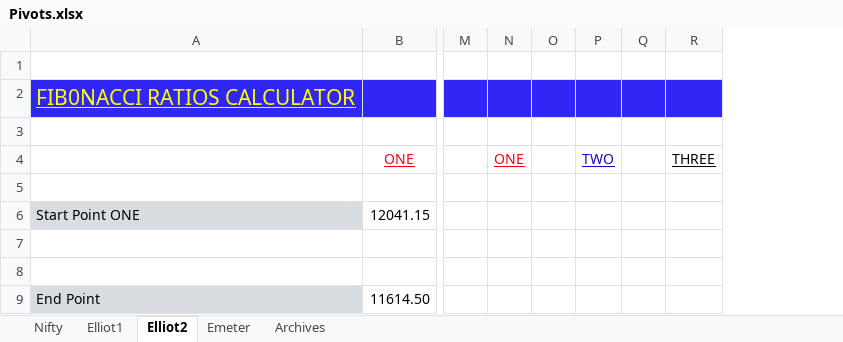
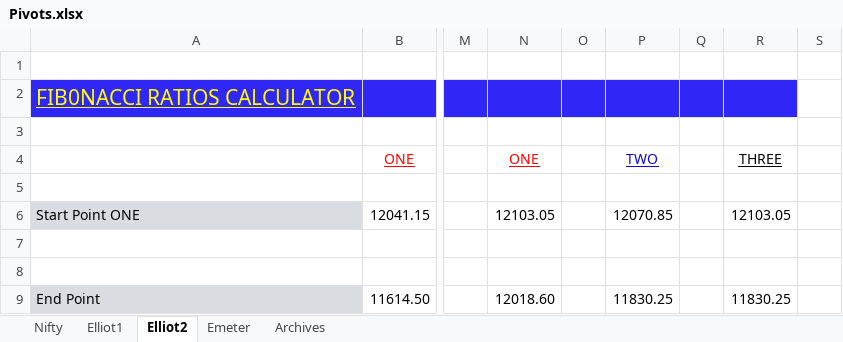
Before and after one commit to anbumaran/stocks, an Excel workbook: Pivots.xlsx, sheet Elliot2, drawn as a sheet; only a part is shown, gaps mark what is left out; values as stored, in another font and other column widths than the file's, no borders; removed rows and columns are numbered as before the commit, all else as after; the diff names each change by its address in the sheet, - before the commit and + after, or states it on an @@ line.

Commit message:
Add files via upload

```diff
--- a/Pivots.xlsx (sheet Elliot2)
+++ b/Pivots.xlsx (sheet Elliot2)
-column N, row 4: ONE
+column N, rows 4-9: ONE |  | 12103.05 |  |  | 12018.60
-column P, row 4: TWO
+column P, rows 4-9: TWO |  | 12070.85 |  |  | 11830.25
-column R, row 4: THREE
+column R, rows 4-9: THREE |  | 12103.05 |  |  | 11830.25
+column S, empty
```
Also changed, not shown: sheet Nifty, formulas that keep their value, hidden cells.
